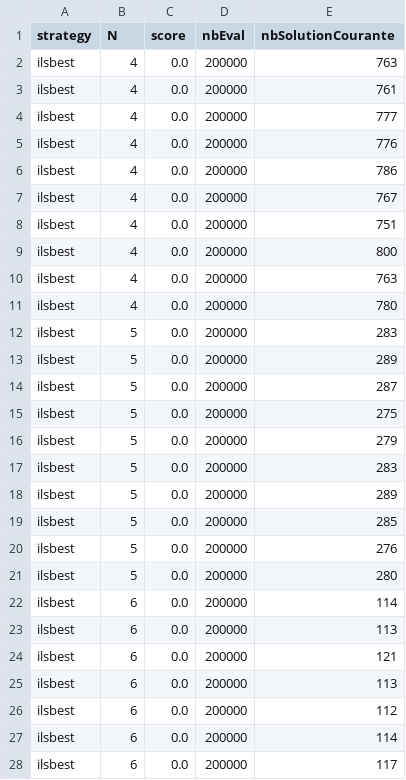
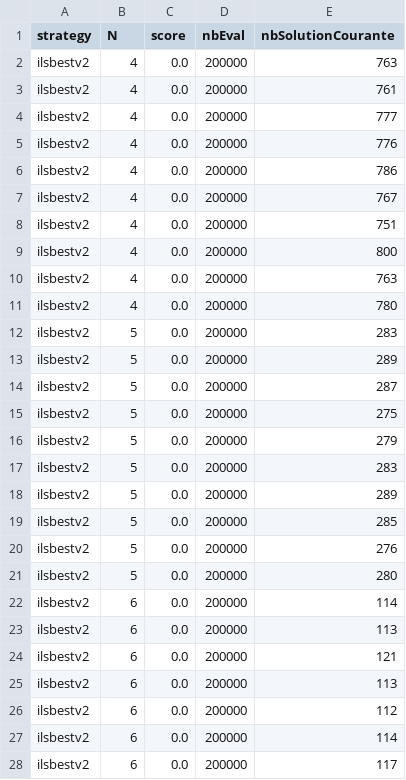
Before and after one commit to TherenceEspoir/no_three_in_line, a CSV file: results/results_ilsbest_v2j.csv, drawn as a sheet; only a part is shown; the diff covers the shown part only.

```diff
--- a/results/results_ilsbest_v2j.csv
+++ b/results/results_ilsbest_v2j.csv
@@ -1,28 +1,28 @@
 strategy,N,score,nbEval,nbSolutionCourante
-ilsbest,4,0.0,200000,763
-ilsbest,4,0.0,200000,761
-ilsbest,4,0.0,200000,777
-ilsbest,4,0.0,200000,776
-ilsbest,4,0.0,200000,786
-ilsbest,4,0.0,200000,767
-ilsbest,4,0.0,200000,751
-ilsbest,4,0.0,200000,800
-ilsbest,4,0.0,200000,763
-ilsbest,4,0.0,200000,780
-ilsbest,5,0.0,200000,283
-ilsbest,5,0.0,200000,289
-ilsbest,5,0.0,200000,287
-ilsbest,5,0.0,200000,275
-ilsbest,5,0.0,200000,279
-ilsbest,5,0.0,200000,283
-ilsbest,5,0.0,200000,289
-ilsbest,5,0.0,200000,285
-ilsbest,5,0.0,200000,276
-ilsbest,5,0.0,200000,280
-ilsbest,6,0.0,200000,114
-ilsbest,6,0.0,200000,113
-ilsbest,6,0.0,200000,121
-ilsbest,6,0.0,200000,113
-ilsbest,6,0.0,200000,112
-ilsbest,6,0.0,200000,114
-ilsbest,6,0.0,200000,117
+ilsbestv2,4,0.0,200000,763
+ilsbestv2,4,0.0,200000,761
+ilsbestv2,4,0.0,200000,777
+ilsbestv2,4,0.0,200000,776
+ilsbestv2,4,0.0,200000,786
+ilsbestv2,4,0.0,200000,767
+ilsbestv2,4,0.0,200000,751
+ilsbestv2,4,0.0,200000,800
+ilsbestv2,4,0.0,200000,763
+ilsbestv2,4,0.0,200000,780
+ilsbestv2,5,0.0,200000,283
+ilsbestv2,5,0.0,200000,289
+ilsbestv2,5,0.0,200000,287
+ilsbestv2,5,0.0,200000,275
+ilsbestv2,5,0.0,200000,279
+ilsbestv2,5,0.0,200000,283
+ilsbestv2,5,0.0,200000,289
+ilsbestv2,5,0.0,200000,285
+ilsbestv2,5,0.0,200000,276
+ilsbestv2,5,0.0,200000,280
+ilsbestv2,6,0.0,200000,114
+ilsbestv2,6,0.0,200000,113
+ilsbestv2,6,0.0,200000,121
+ilsbestv2,6,0.0,200000,113
+ilsbestv2,6,0.0,200000,112
+ilsbestv2,6,0.0,200000,114
+ilsbestv2,6,0.0,200000,117
```
Also changed, not shown: 53 edited cells elsewhere in this file, 10 other files.
